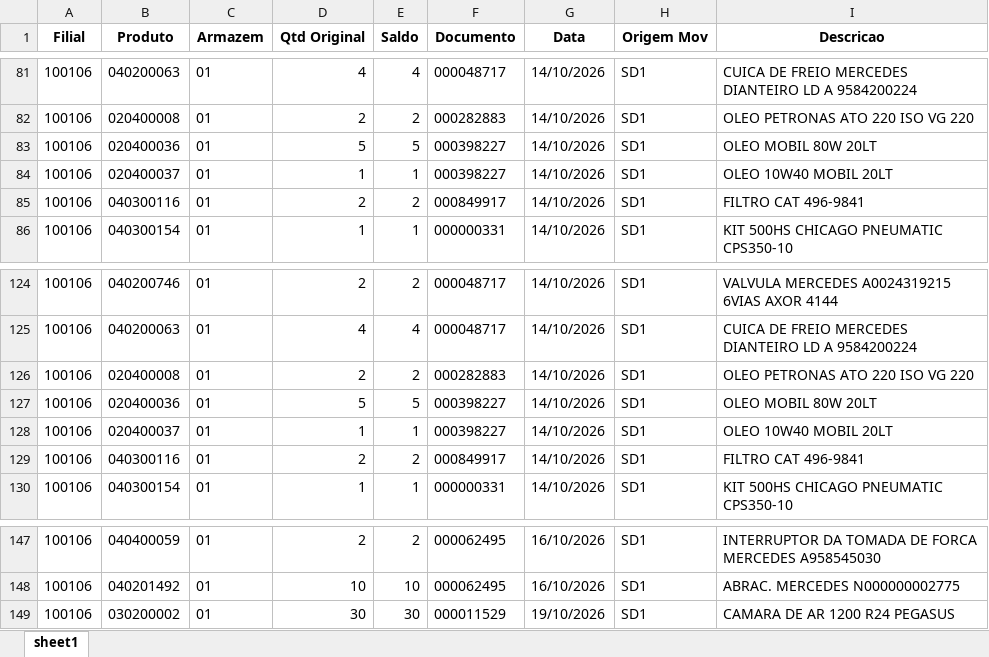
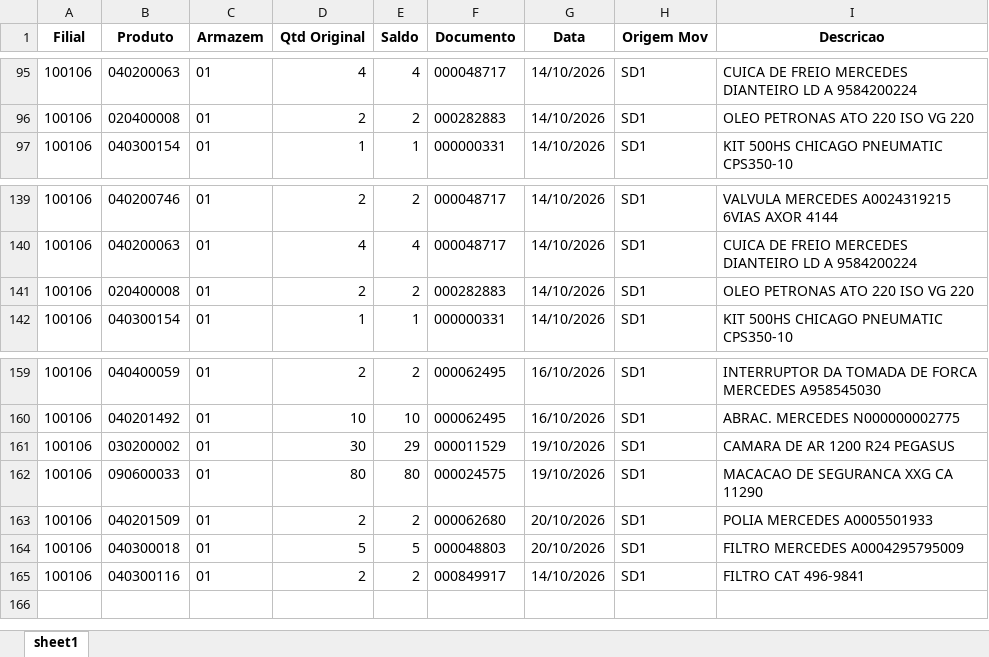
Before and after one commit to kaiquesiqueira-tech/CONSULTOR-PRODUTOS, an Excel workbook: dados/Lista de Produtos a Endereçar.xlsx, sheet sheet1, drawn as a sheet; only a part is shown, gaps mark what is left out; values as stored, in another font and other column widths than the file's, no borders; removed rows and columns are numbered as before the commit, all else as after; the diff covers the shown part only; the diff names each change by its address in the sheet, - before the commit and + after, or states it on an @@ line.

```diff
--- a/dados/Lista de Produtos a Endereçar.xlsx (sheet sheet1)
+++ b/dados/Lista de Produtos a Endereçar.xlsx (sheet sheet1)
-row 83: 100106 | 020400036 | 01 | 5 | 5 | 000398227 | 14/10/2026 | SD1 | OLEO MOBIL 80W 20LT
-row 84: 100106 | 020400037 | 01 | 1 | 1 | 000398227 | 14/10/2026 | SD1 | OLEO 10W40 MOBIL 20LT
@@ row 85 moved to row 120: 100106 @@
-row 127: 100106 | 020400036 | 01 | 5 | 5 | 000398227 | 14/10/2026 | SD1 | OLEO MOBIL 80W 20LT
-row 128: 100106 | 020400037 | 01 | 1 | 1 | 000398227 | 14/10/2026 | SD1 | OLEO 10W40 MOBIL 20LT
-E161 (Saldo): 30
+E161 (Saldo): 29
+row 162: 100106 | 090600033 | 01 | 80 | 80 | 000024575 | 19/10/2026 | SD1 | MACACAO DE SEGURANCA XXG CA 11290
+row 163: 100106 | 040201509 | 01 | 2 | 2 | 000062680 | 20/10/2026 | SD1 | POLIA MERCEDES A0005501933
+row 164: 100106 | 040300018 | 01 | 5 | 5 | 000048803 | 20/10/2026 | SD1 | FILTRO MERCEDES A0004295795009
@@ row 129 moved to row 165: 100106 @@
```
Also changed, not shown: 17 added rows and 7 edited cells elsewhere in this sheet, dados/SALDO_POR_ENDEREÇO.xlsx, 5 other files.
